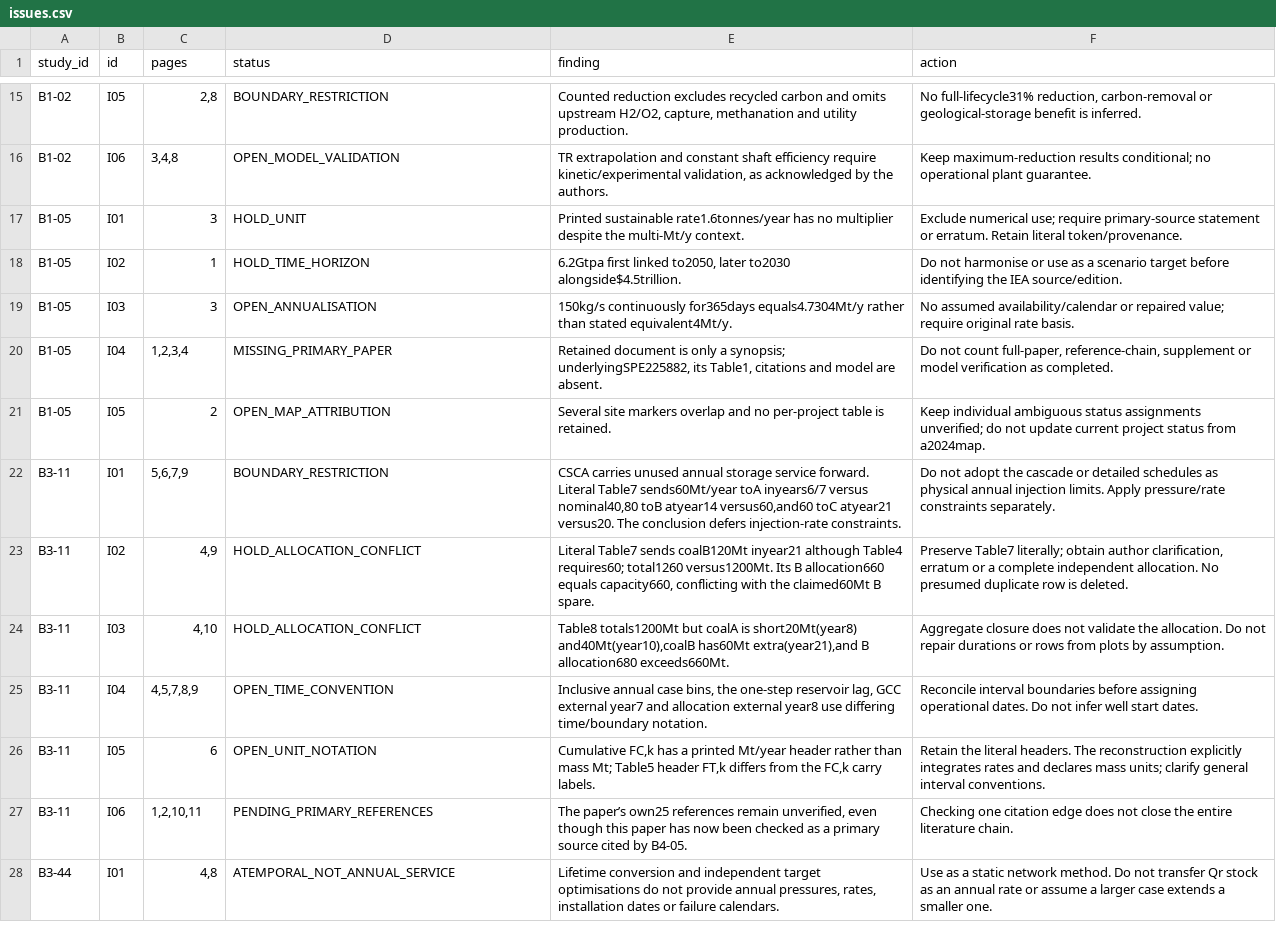
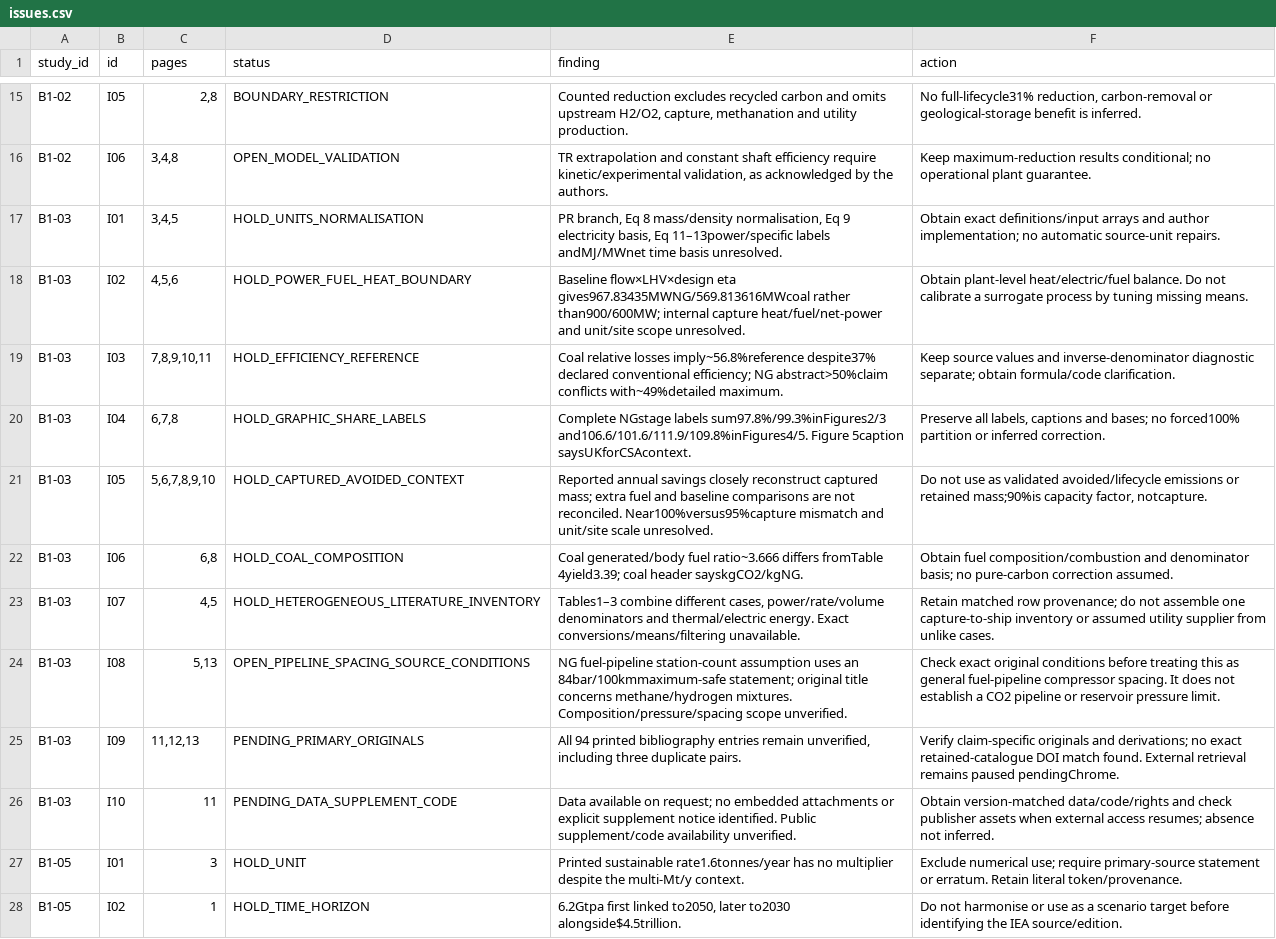
Before and after one commit to johnzhi/phd_decoding-v1, a CSV file: paper1/outputs/comprehensive_review/issues.csv, drawn as a sheet; only a part is shown, gaps mark what is left out; the shorter side is filled out with more unchanged rows; the diff names each change by its address in the sheet, - before the commit and + after, or states it on an @@ line.

Commit message:
Audit lifecycle efficiency figures, denominators and captured mass

```diff
--- a/paper1/outputs/comprehensive_review/issues.csv
+++ b/paper1/outputs/comprehensive_review/issues.csv
+row 17: B1-03 | I01 | 3,4,5 | HOLD_UNITS_NORMALISATION | PR branch, Eq 8 mass/density normalisation, Eq 9 electricity basis, Eq 11–13power/specific labels andMJ/MWnet time basis unresolved. | Obtain exact definitions/input arrays and author implementation; no automatic source-unit repairs.
+row 18: B1-03 | I02 | 4,5,6 | HOLD_POWER_FUEL_HEAT_BOUNDARY | Baseline flow×LHV×design eta gives967.83435MWNG/569.813616MWcoal rather than900/600MW; internal capture heat/fuel/net-power and unit/site scope unresolved. | Obtain plant-level heat/electric/fuel balance. Do not calibrate a surrogate process by tuning missing means.
+row 19: B1-03 | I03 | 7,8,9,10,11 | HOLD_EFFICIENCY_REFERENCE | Coal relative losses imply~56.8%reference despite37% declared conventional efficiency; NG abstract>50%claim conflicts with~49%detailed maximum. | Keep source values and inverse-denominator diagnostic separate; obtain formula/code clarification.
+row 20: B1-03 | I04 | 6,7,8 | HOLD_GRAPHIC_SHARE_LABELS | Complete NGstage labels sum97.8%/99.3%inFigures2/3 and106.6/101.6/111.9/109.8%inFigures4/5. Figure 5caption saysUKforCSAcontext. | Preserve all labels, captions and bases; no forced100% partition or inferred correction.
+row 21: B1-03 | I05 | 5,6,7,8,9,10 | HOLD_CAPTURED_AVOIDED_CONTEXT | Reported annual savings closely reconstruct captured mass; extra fuel and baseline comparisons are not reconciled. Near100%versus95%capture mismatch and unit/site scale unresolved. | Do not use as validated avoided/lifecycle emissions or retained mass;90%is capacity factor, notcapture.
+row 22: B1-03 | I06 | 6,8 | HOLD_COAL_COMPOSITION | Coal generated/body fuel ratio~3.666 differs fromTable 4yield3.39; coal header sayskgCO2/kgNG. | Obtain fuel composition/combustion and denominator basis; no pure-carbon correction assumed.
+row 23: B1-03 | I07 | 4,5 | HOLD_HETEROGENEOUS_LITERATURE_INVENTORY | Tables1–3 combine different cases, power/rate/volume denominators and thermal/electric energy. Exact conversions/means/filtering unavailable. | Retain matched row provenance; do not assemble one capture-to-ship inventory or assumed utility supplier from unlike cases.
+row 24: B1-03 | I08 | 5,13 | OPEN_PIPELINE_SPACING_SOURCE_CONDITIONS | NG fuel-pipeline station-count assumption uses an 84bar/100kmmaximum-safe statement; original title concerns methane/hydrogen mixtures. Composition/pressure/spacing scope unverified. | Check exact original conditions before treating this as general fuel-pipeline compressor spacing. It does not establish a CO2 pipeline or reservoir pressure limit.
+row 25: B1-03 | I09 | 11,12,13 | PENDING_PRIMARY_ORIGINALS | All 94 printed bibliography entries remain unverified, including three duplicate pairs. | Verify claim-specific originals and derivations; no exact retained-catalogue DOI match found. External retrieval remains paused pendingChrome.
+row 26: B1-03 | I10 | 11 | PENDING_DATA_SUPPLEMENT_CODE | Data available on request; no embedded attachments or explicit supplement notice identified. Public supplement/code availability unverified. | Obtain version-matched data/code/rights and check publisher assets when external access resumes; absence not inferred.
```
Also changed, not shown: paper1/data/source_catalogue.csv, paper1/outputs/comprehensive_review/pages.csv, 21 other files.
